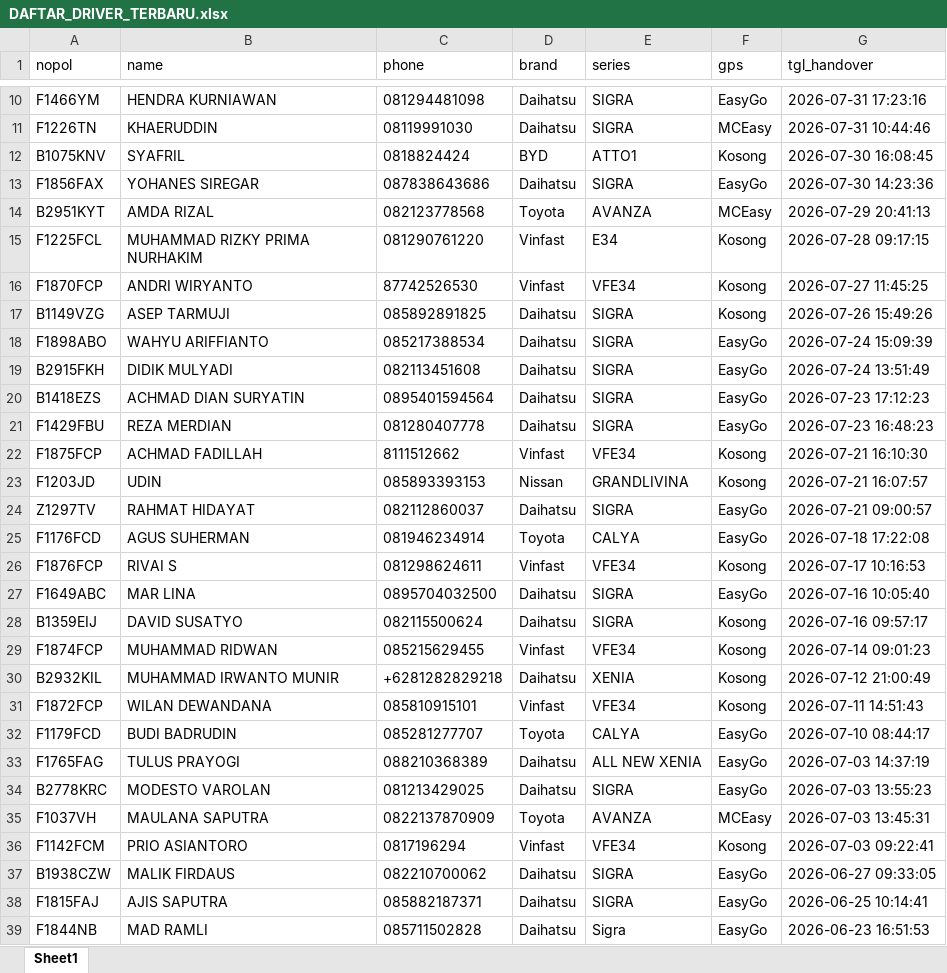
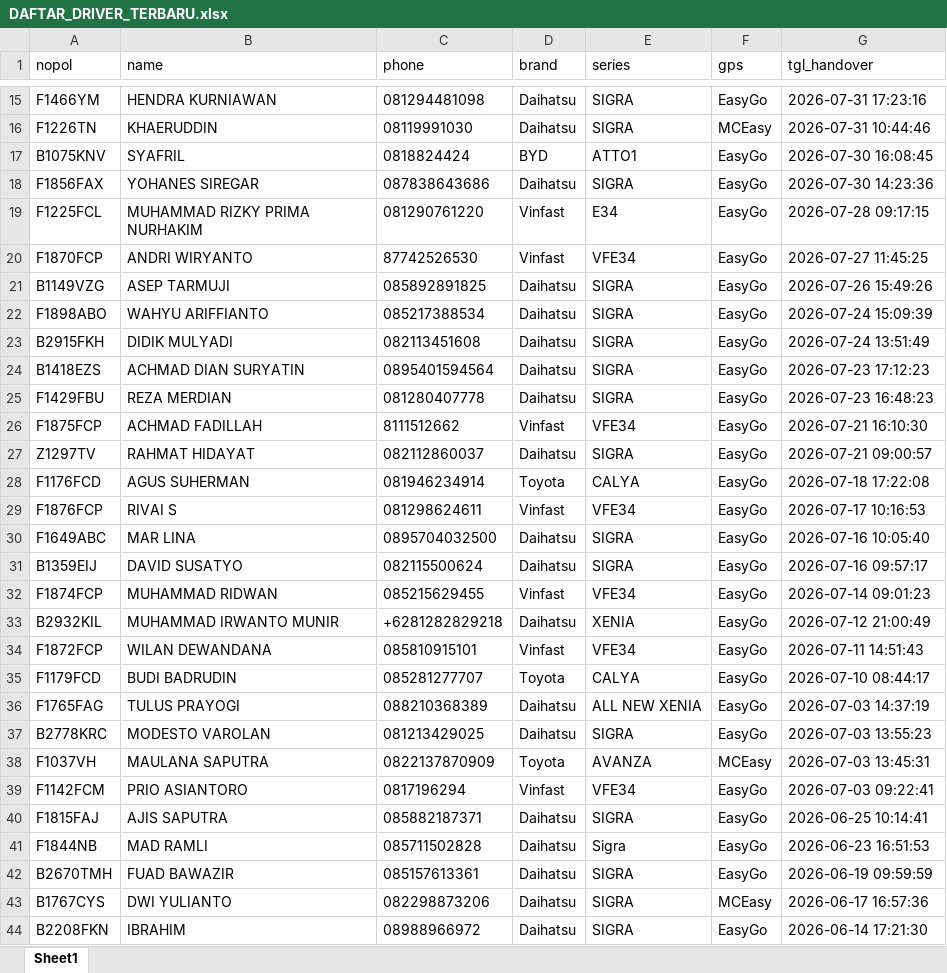
Before and after one commit to matterisnanto/pitstop-app-atrans-CLI, an Excel workbook: DAFTAR_DRIVER_TERBARU.xlsx, sheet Sheet1, drawn as a sheet; only a part is shown, gaps mark what is left out; the shorter side is filled out with more unchanged rows; values as stored, in another font and other column widths than the file's, no borders; removed rows and columns are numbered as before the commit, all else as after; the diff covers the shown part only; the diff names each change by its address in the sheet, - before the commit and + after, or states it on an @@ line.

```diff
--- a/DAFTAR_DRIVER_TERBARU.xlsx (sheet Sheet1)
+++ b/DAFTAR_DRIVER_TERBARU.xlsx (sheet Sheet1)
-F17 (gps): Kosong
+F17 (gps): EasyGo
-row 14: B2951KYT | AMDA RIZAL | 082123778568 | Toyota | AVANZA | MCEasy | 2026-07-29 20:41:13
-F19:F21 (gps): Kosong
+F19:F21 (gps): EasyGo
-F26 (gps): Kosong
+F26 (gps): EasyGo
-row 23: F1203JD | UDIN | 085893393153 | Nissan | GRANDLIVINA | Kosong | 2026-07-21 16:07:57
-F29 (gps): Kosong
+F29 (gps): EasyGo
-F31:F34 (gps): Kosong
+F31:F34 (gps): EasyGo
-F39 (gps): Kosong
+F39 (gps): EasyGo
-row 37: B1938CZW | MALIK FIRDAUS | 082210700062 | Daihatsu | SIGRA | EasyGo | 2026-06-27 09:33:05
```
Also changed, not shown: 7 added rows, 4 removed rows and 15 edited cells elsewhere in this sheet, 5 other files.
